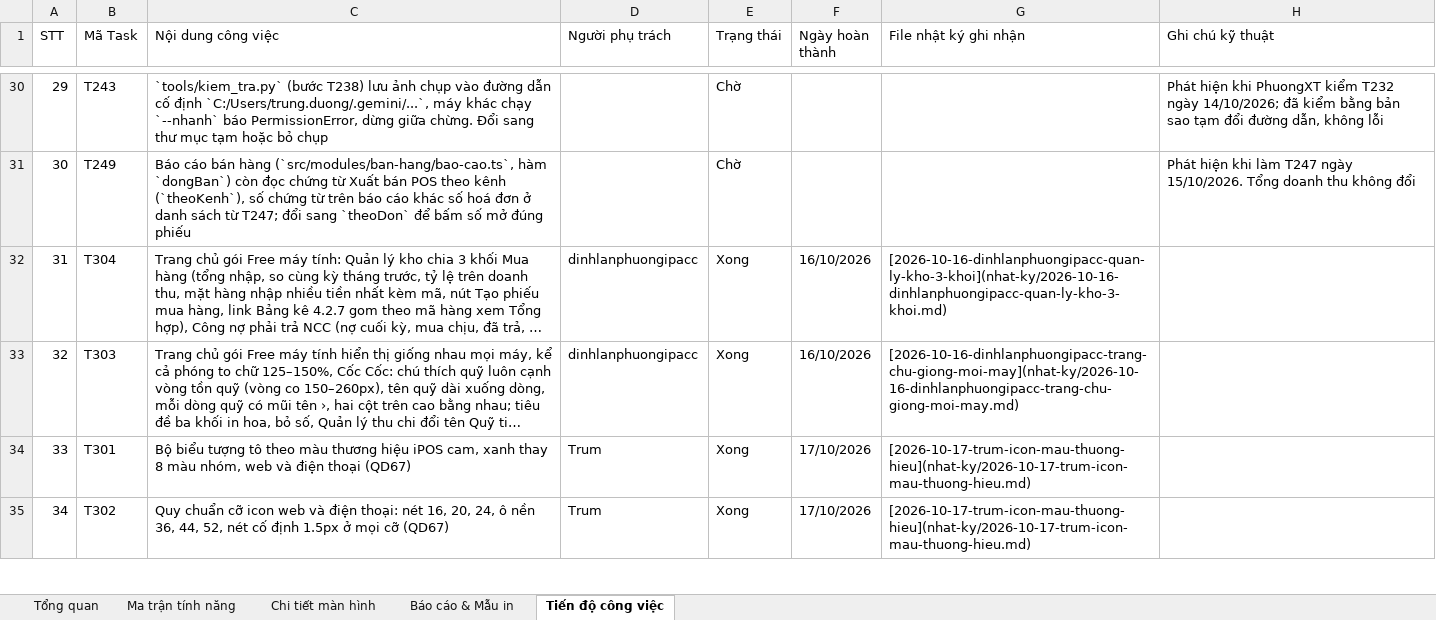
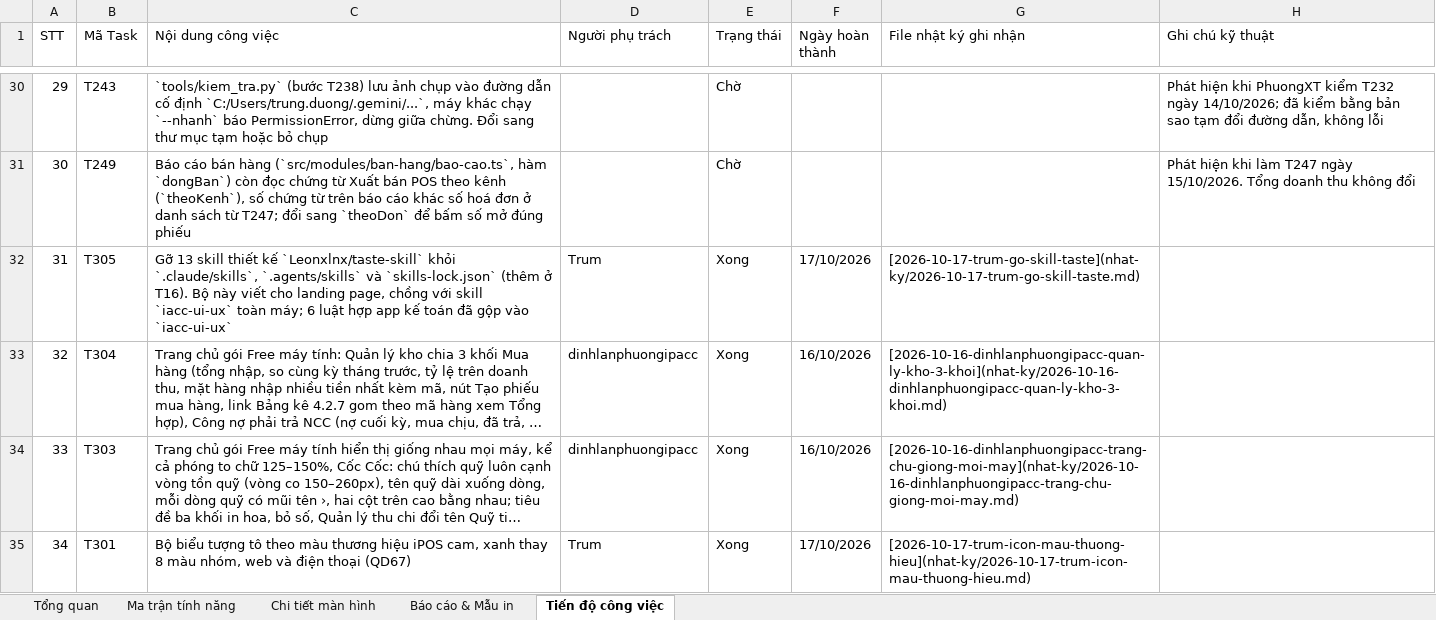
Before and after one commit to trungkhanhduong93/iaccdemo, an Excel workbook: docs/IACC-Cloud-Chi-Tiet-He-Thong.xlsx, sheet Tiến độ công việc, drawn as a sheet; only a part is shown, gaps mark what is left out; the shorter side is filled out with more unchanged rows; long unchanged cells end in …; values as stored, in another font and other column widths than the file's, no cell formats; addresses are those after the commit; the diff names each change by its address in the sheet, - before the commit and + after, or states it on an @@ line.

```diff
--- a/docs/IACC-Cloud-Chi-Tiet-He-Thong.xlsx (sheet Tiến độ công việc)
+++ b/docs/IACC-Cloud-Chi-Tiet-He-Thong.xlsx (sheet Tiến độ công việc)
+row 32: 31 | T305 | Gỡ 13 skill thiết kế `Leonxlnx/taste-skill` khỏi `.claude/skills`, `.agents/skills` và `skills-lock.json` (thêm ở T16). Bộ này viết cho landing page, chồng với skill `iacc-ui-ux` toàn máy; 6 luật hợp app kế toán đã gộp vào `iacc-ui-ux` | Trum | Xong | 17/10/2026 | [2026-10-17-trum-go-skill-taste](nhat-ky/2026-10-17-trum-go-skill-taste.md)
@@ column A (STT) renumbered from row 33 down @@
```
Also changed, not shown: sheet Tổng quan, cell formats, 31 other files.
